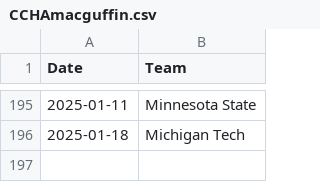
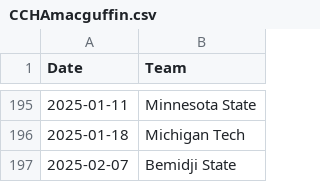
Before and after one commit to ankudovychm/collegehockey-macguffin, a CSV file: data/conf/CCHAmacguffin.csv, drawn as a sheet; only a part is shown, gaps mark what is left out.

```diff
--- a/data/conf/CCHAmacguffin.csv
+++ b/data/conf/CCHAmacguffin.csv
@@ -196 +196,2 @@ Date,Team
 2025-01-18,Michigan Tech
+2025-02-07,Bemidji State
```
Also changed, not shown: data/ConfMcguffins.csv, data/conf/Big Tenmacguffin.csv, 7 other files.
